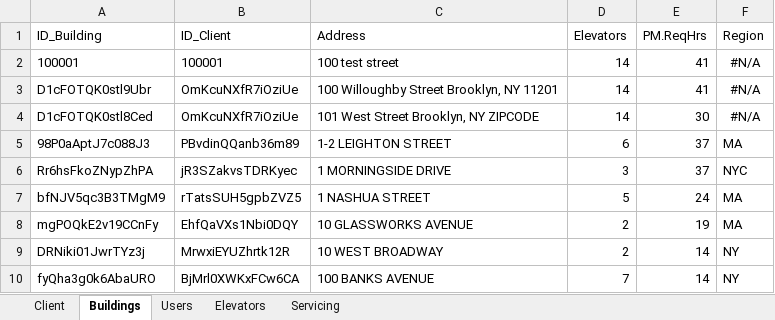
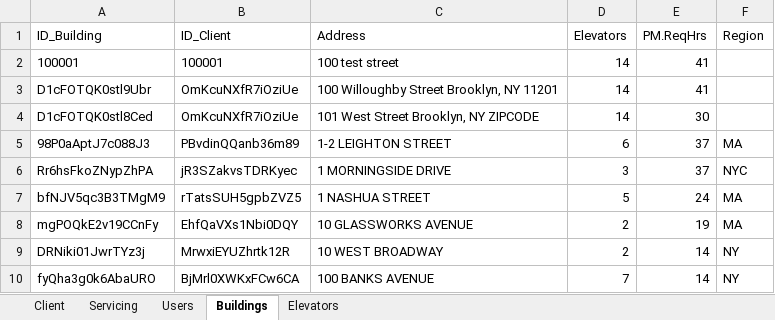
Before and after one commit to sanseveroj/Client-Elevator-App, an Excel workbook: MockData.xlsx, sheet Buildings, drawn as a sheet; only a part is shown; values as stored, in another font and other column widths than the file's, no borders; the diff names each change by its address in the sheet, - before the commit and + after, or states it on an @@ line.

```diff
--- a/MockData.xlsx (sheet Buildings)
+++ b/MockData.xlsx (sheet Buildings)
@@ sheet tab order changed: Client | Servicing | Users | Buildings | Elevators @@
-F2:F4 (Region): #N/A
+F2:F4 (Region): (empty)
```
Also changed, not shown: sheet Servicing, sheet Users, sheet Client, formulas that keep their value, 2 other files.
